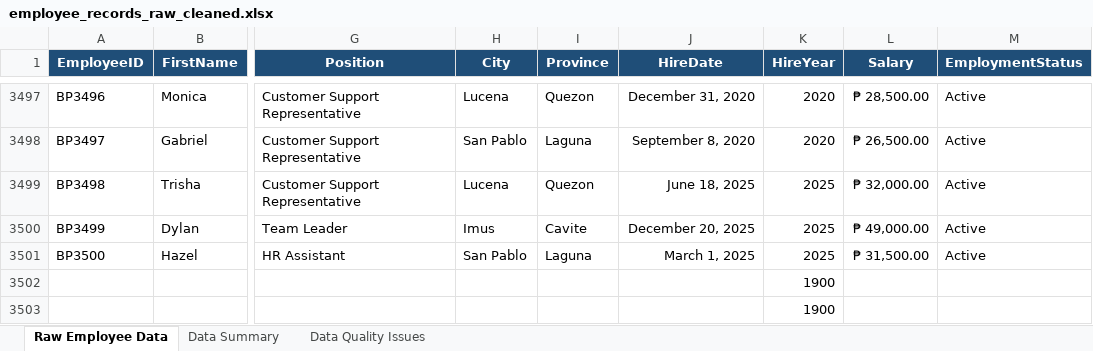
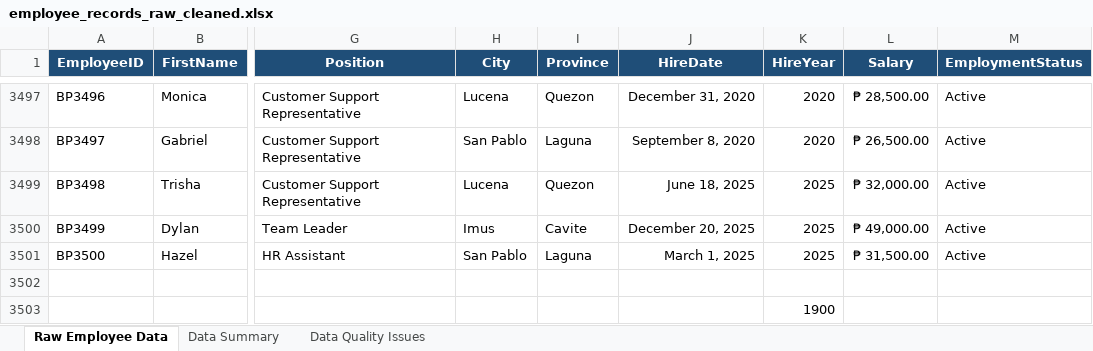
Before and after one commit to oocim/data-entry-portfolio, an Excel workbook: excel-case-study/employee_records_raw_cleaned.xlsx, sheet Raw Employee Data, drawn as a sheet; only a part is shown, gaps mark what is left out; values as stored, in another font and other column widths than the file's, no borders; the diff names each change by its address in the sheet, - before the commit and + after, or states it on an @@ line.

Commit message:
Update excel portfolio contents

```diff
--- a/excel-case-study/employee_records_raw_cleaned.xlsx (sheet Raw Employee Data)
+++ b/excel-case-study/employee_records_raw_cleaned.xlsx (sheet Raw Employee Data)
-K3502 (HireYear): 1900
+K3502 (HireYear): (empty)
```
Also changed, not shown: charts or pictures, 14 other files.
